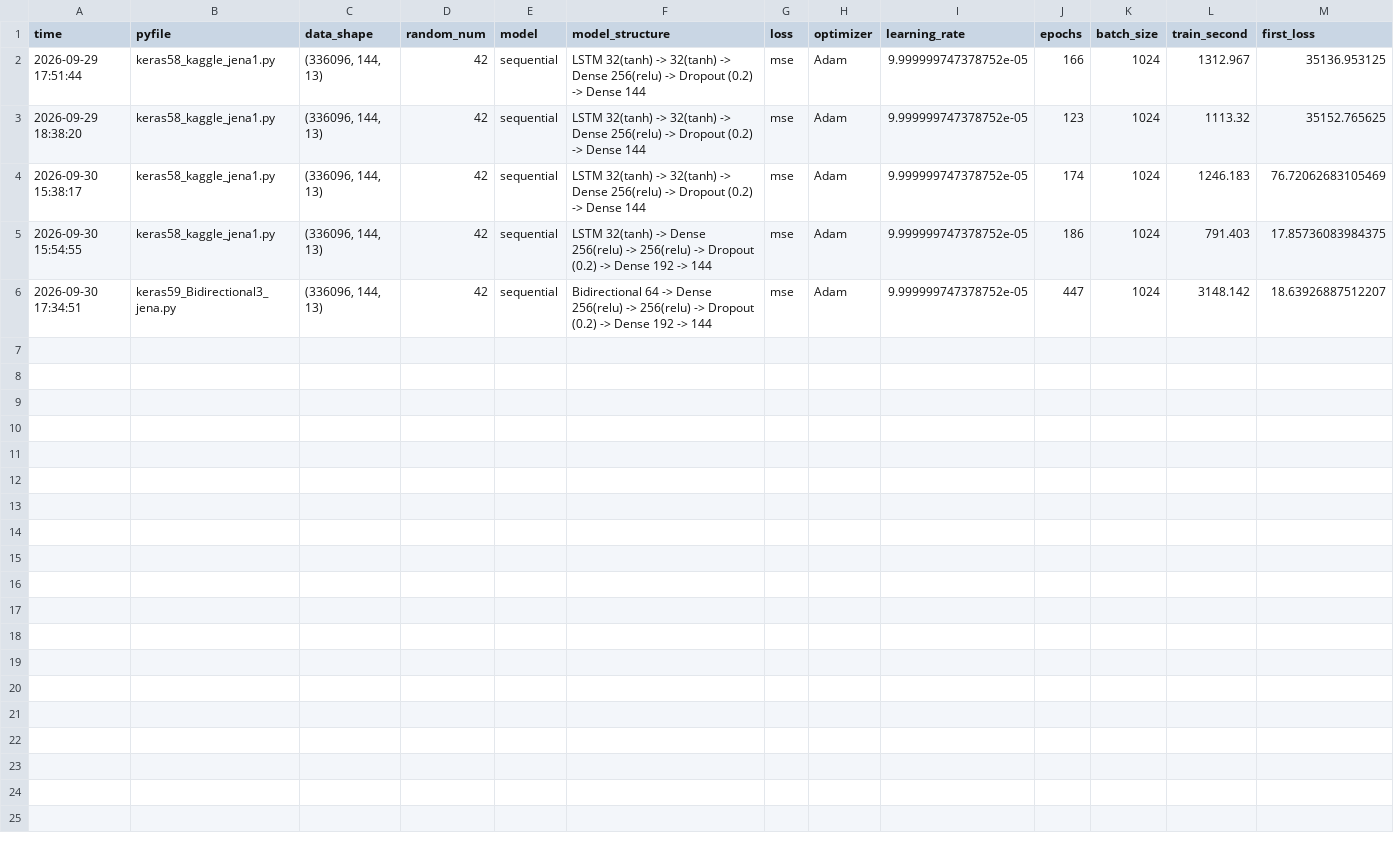
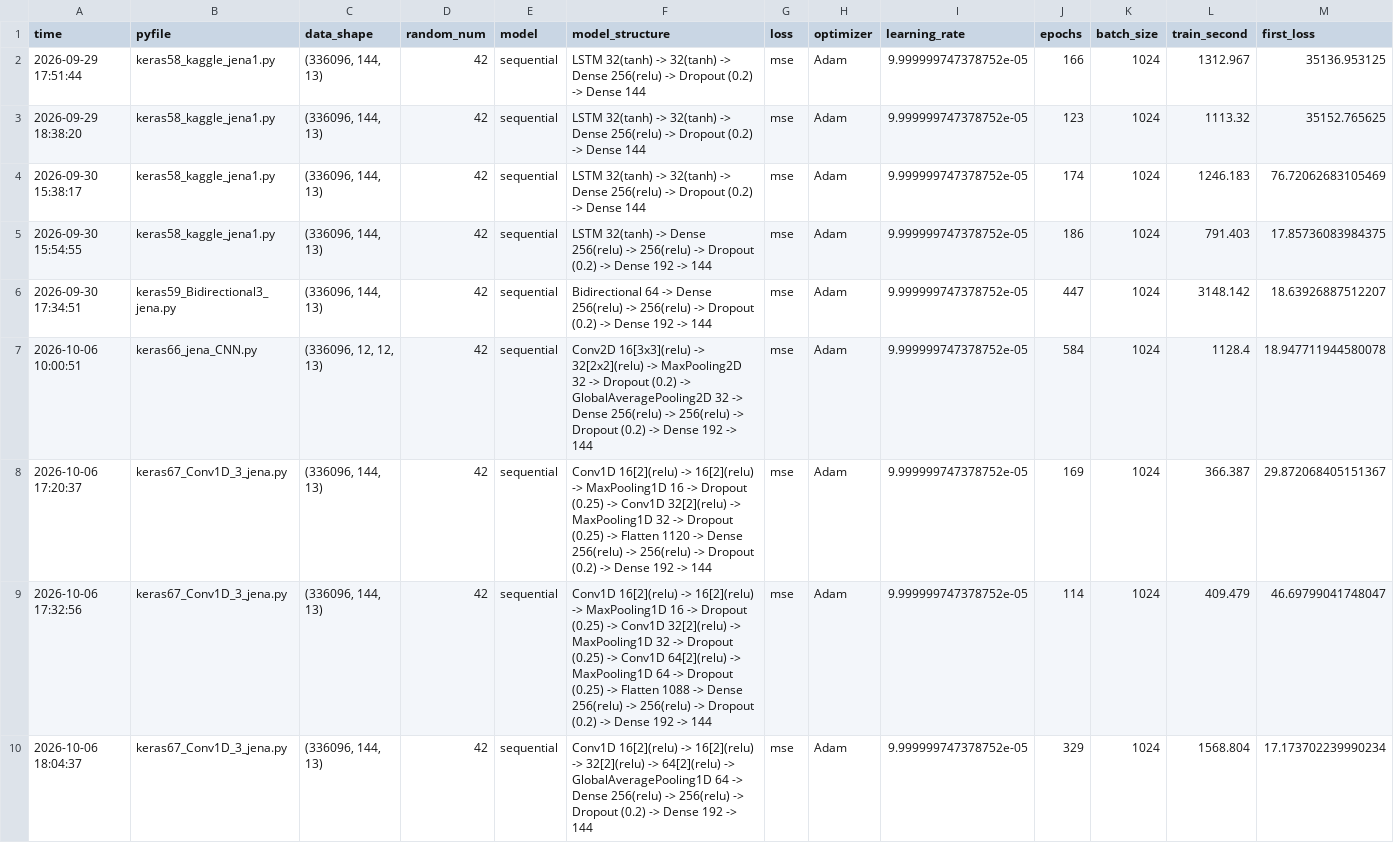
Before and after one commit to fdt15ss/furiosa2026-study, a CSV file: _data/record/00_kaggle_jena.csv, drawn as a sheet; only a part is shown; rows hold the shown columns only; the diff names each change by its address in the sheet, - before the commit and + after, or states it on an @@ line.

```diff
--- a/_data/record/00_kaggle_jena.csv
+++ b/_data/record/00_kaggle_jena.csv
+row 7: 2026-10-06 10:00:51 | keras66_jena_CNN.py | (336096, 12, 12, 13) | 42 | sequential | Conv2D 16[3x3](relu) -> 32[2x2](relu) -> MaxPooling2D 32 -> Dropout (0.2) -> GlobalAveragePooling2D 32 -> Dense 256(relu) -> 256(relu) -> Dropout (0.2) -> Dense 192 -> 144 | mse | Adam | 9.999999747378752e-05 | 584 | 1024 | 1128.4 | 18.947711944580078
+row 8: 2026-10-06 17:20:37 | keras67_Conv1D_3_jena.py | (336096, 144, 13) | 42 | sequential | Conv1D 16[2](relu) -> 16[2](relu) -> MaxPooling1D 16 -> Dropout (0.25) -> Conv1D 32[2](relu) -> MaxPooling1D 32 -> Dropout (0.25) -> Flatten 1120 -> Dense 256(relu) -> 256(relu) -> Dropout (0.2) -> Dense 192 -> 144 | mse | Adam | 9.999999747378752e-05 | 169 | 1024 | 366.387 | 29.872068405151367
+row 9: 2026-10-06 17:32:56 | keras67_Conv1D_3_jena.py | (336096, 144, 13) | 42 | sequential | Conv1D 16[2](relu) -> 16[2](relu) -> MaxPooling1D 16 -> Dropout (0.25) -> Conv1D 32[2](relu) -> MaxPooling1D 32 -> Dropout (0.25) -> Conv1D 64[2](relu) -> MaxPooling1D 64 -> Dropout (0.25) -> Flatten 1088 -> Dense 256(relu) -> 256(relu) -> Dropout (0.2) -> Dense 192 -> 144 | mse | Adam | 9.999999747378752e-05 | 114 | 1024 | 409.479 | 46.69799041748047
+row 10: 2026-10-06 18:04:37 | keras67_Conv1D_3_jena.py | (336096, 144, 13) | 42 | sequential | Conv1D 16[2](relu) -> 16[2](relu) -> 32[2](relu) -> 64[2](relu) -> GlobalAveragePooling1D 64 -> Dense 256(relu) -> 256(relu) -> Dropout (0.2) -> Dense 192 -> 144 | mse | Adam | 9.999999747378752e-05 | 329 | 1024 | 1568.804 | 17.173702239990234
```
Also changed, not shown: 14 other files.
